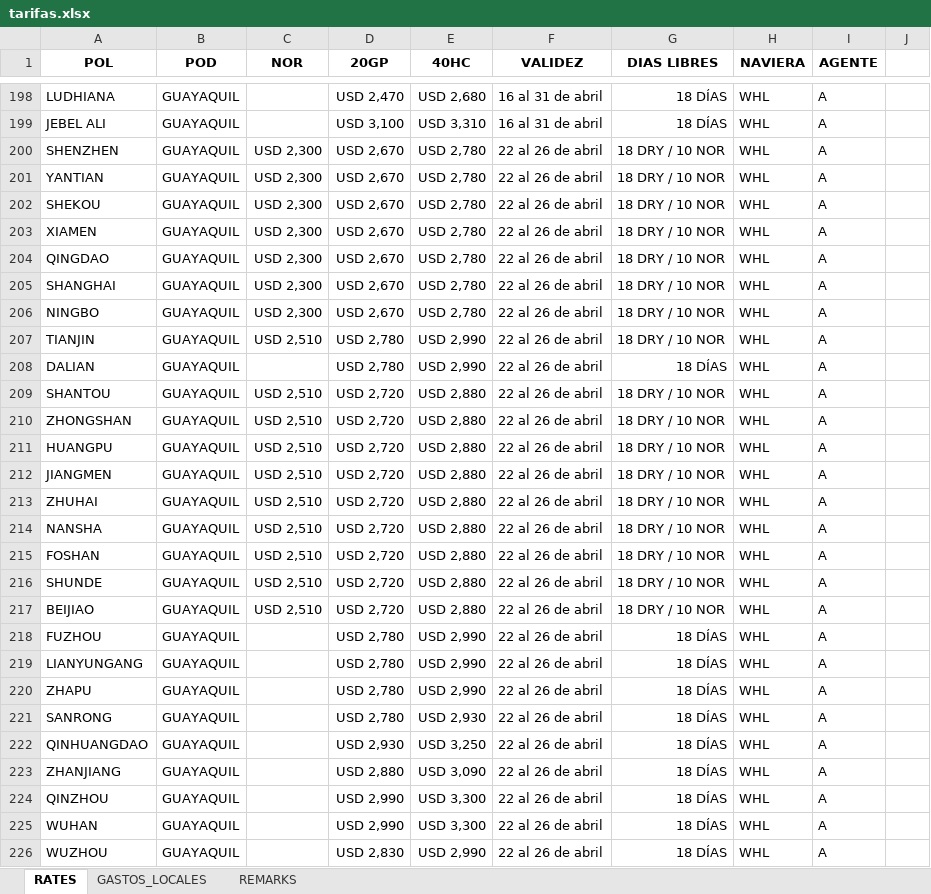
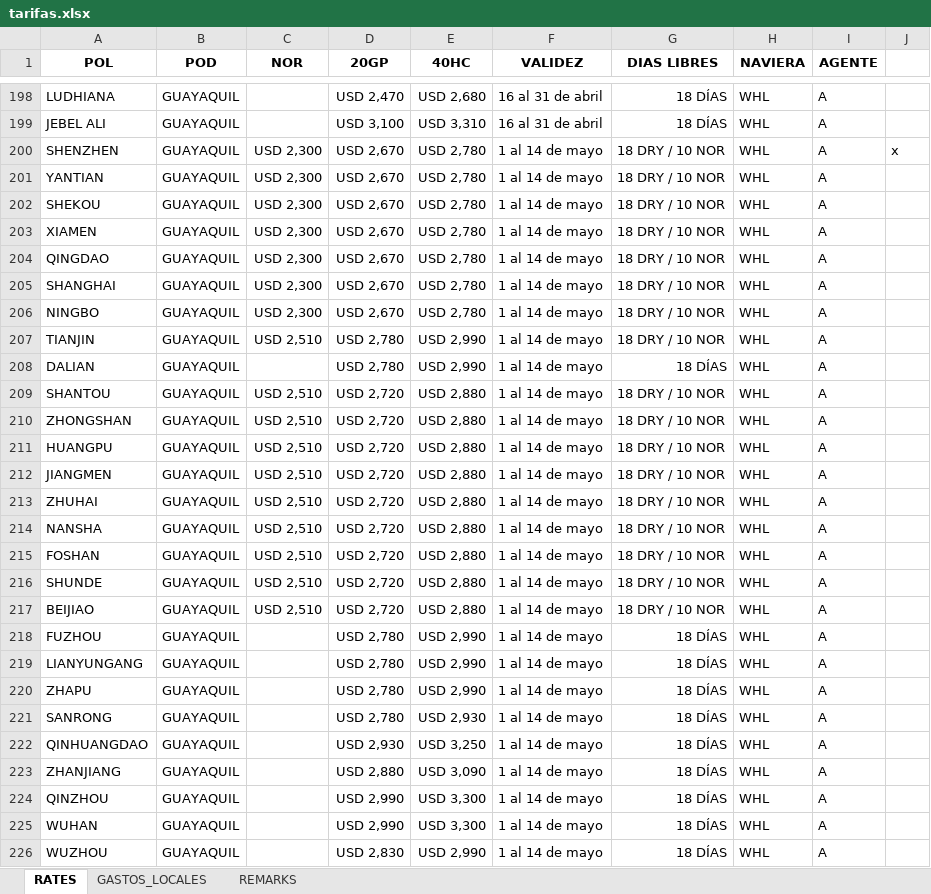
Before and after one commit to asiapac-hub/asiapac-rates, an Excel workbook: data/tarifas.xlsx, sheet RATES, drawn as a sheet; only a part is shown, gaps mark what is left out; values as stored, in another font and other column widths than the file's, no borders; the diff covers the shown part only; the diff names each change by its address in the sheet, - before the commit and + after, or states it on an @@ line.

Commit message:
Add files via upload

```diff
--- a/data/tarifas.xlsx (sheet RATES)
+++ b/data/tarifas.xlsx (sheet RATES)
-F200:F226 (VALIDEZ): 22 al 26 de abril
+F200:F226 (VALIDEZ): 1 al 14 de mayo
-J200: (empty)
+J200: x
```
Also changed, not shown: 65 edited cells elsewhere in this sheet.
